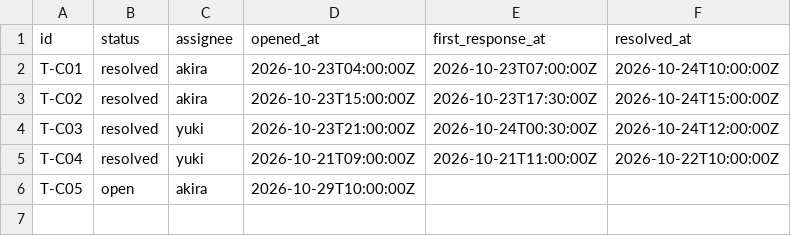
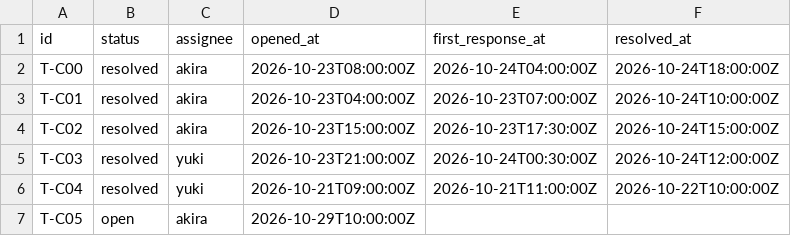
Before and after one commit to shimpeiws/ontology-prototype, a CSV file: examples/ticket-sla/data/tickets-followup.csv, drawn as a sheet; the diff names each change by its address in the sheet, - before the commit and + after, or states it on an @@ line.

Commit message:
Make ticket-sla snapshots consistent at the diagnosis instant
Review: "At the documented diagnosis time, T-C01 and T-C02 have already
received first responses within three hours. The current snapshot omits
both responses, so diagnosis would target answered tickets as overdue."
No single export instant produced the old current snapshot: T-C03's
presence forces an export at or after 2026-10-23T21:00Z, where T-C01 and
T-C02 were already answered, so the staged overdue candidates could not
exist alongside their fast after-cohort responses.

Record T-C01/T-C02 as already first-responded in the current snapshot
and add T-C00 as the genuine overdue candidate: opened 2026-10-23T08:00Z,
still unanswered at the 2026-10-24T00:00Z diagnosis instant, then
first-responded 20 hours after open in the followup. The after-cohort
median becomes 3.0 hours (change 23.0); the strict target stays attained
and T-C05 stays the only pending subject.

Also pin re-observation in the CLI test, per the second review finding:
assert events_reobserved on the followup ingest and re-ingest the same
snapshot to show appends stay at zero.

```diff
--- a/examples/ticket-sla/data/tickets-followup.csv
+++ b/examples/ticket-sla/data/tickets-followup.csv
+row 2: T-C00 | resolved | akira | 2026-10-23T08:00:00Z | 2026-10-24T04:00:00Z | 2026-10-24T18:00:00Z
```
Also changed, not shown: examples/ticket-sla/data/tickets-current.csv, 3 other files.
